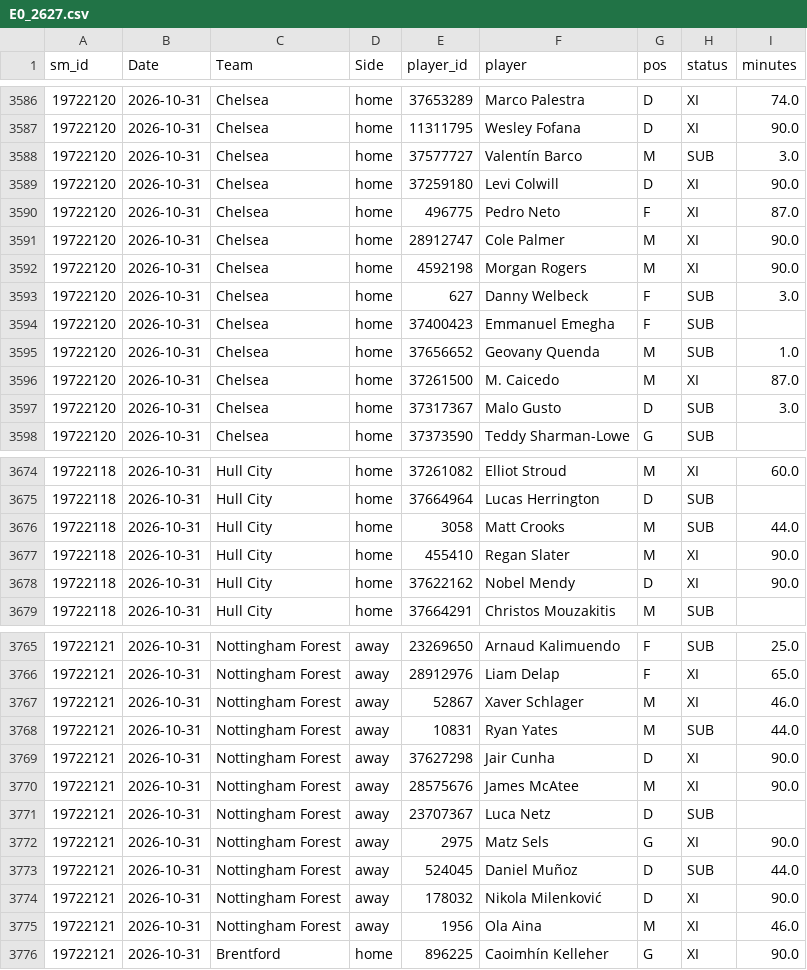
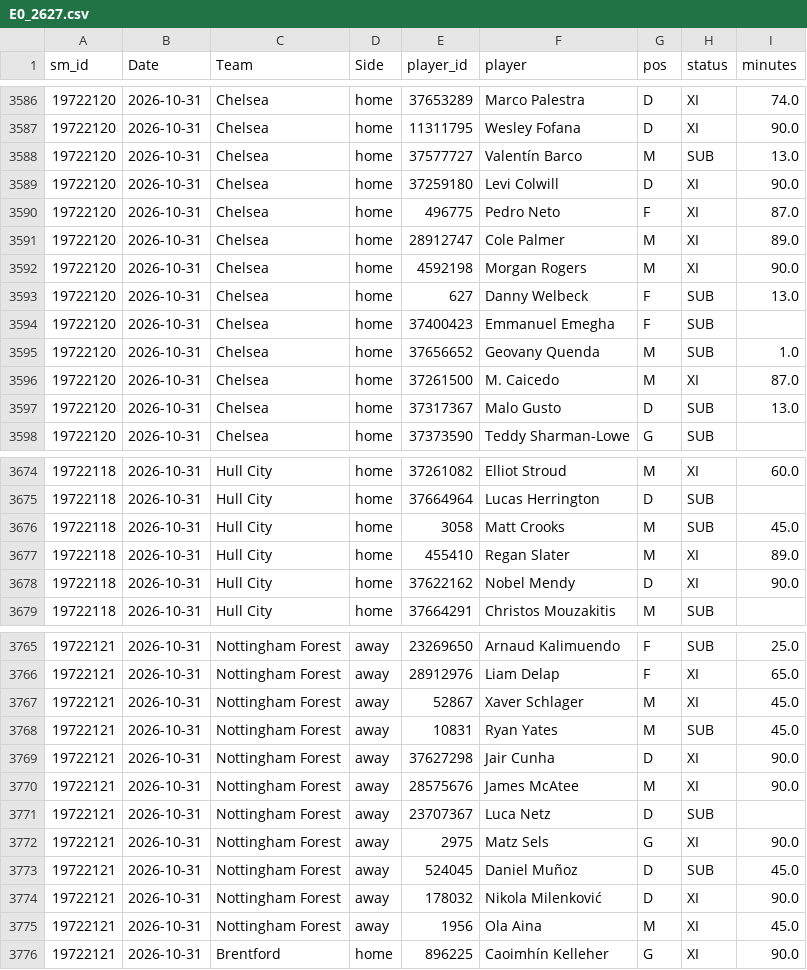
Before and after one commit to cengizhantopcu1983/futbol_tahmin-, a CSV file: data_players/E0_2627.csv, drawn as a sheet; only a part is shown, gaps mark what is left out; the diff covers the shown part only.

```diff
--- a/data_players/E0_2627.csv
+++ b/data_players/E0_2627.csv
@@ -3587,8 +3587,8 @@ sm_id,Date,Team,Side,player_id,player,pos,status,minutes
 19722120,2026-10-31,Chelsea,home,11311795,Wesley Fofana,D,XI,90.0
-19722120,2026-10-31,Chelsea,home,37577727,Valentín Barco,M,SUB,3.0
+19722120,2026-10-31,Chelsea,home,37577727,Valentín Barco,M,SUB,13.0
 19722120,2026-10-31,Chelsea,home,37259180,Levi Colwill,D,XI,90.0
 19722120,2026-10-31,Chelsea,home,496775,Pedro Neto,F,XI,87.0
-19722120,2026-10-31,Chelsea,home,28912747,Cole Palmer,M,XI,90.0
+19722120,2026-10-31,Chelsea,home,28912747,Cole Palmer,M,XI,89.0
 19722120,2026-10-31,Chelsea,home,4592198,Morgan Rogers,M,XI,90.0
-19722120,2026-10-31,Chelsea,home,627,Danny Welbeck,F,SUB,3.0
+19722120,2026-10-31,Chelsea,home,627,Danny Welbeck,F,SUB,13.0
 19722120,2026-10-31,Chelsea,home,37400423,Emmanuel Emegha,F,SUB,
@@ -3596,3 +3596,3 @@ sm_id,Date,Team,Side,player_id,player,pos,status,minutes
 19722120,2026-10-31,Chelsea,home,37261500,M. Caicedo,M,XI,87.0
-19722120,2026-10-31,Chelsea,home,37317367,Malo Gusto,D,SUB,3.0
+19722120,2026-10-31,Chelsea,home,37317367,Malo Gusto,D,SUB,13.0
 19722120,2026-10-31,Chelsea,home,37373590,Teddy Sharman-Lowe,G,SUB,
@@ -3675,4 +3675,4 @@ sm_id,Date,Team,Side,player_id,player,pos,status,minutes
 19722118,2026-10-31,Hull City,home,37664964,Lucas Herrington,D,SUB,
-19722118,2026-10-31,Hull City,home,3058,Matt Crooks,M,SUB,44.0
-19722118,2026-10-31,Hull City,home,455410,Regan Slater,M,XI,90.0
+19722118,2026-10-31,Hull City,home,3058,Matt Crooks,M,SUB,45.0
+19722118,2026-10-31,Hull City,home,455410,Regan Slater,M,XI,89.0
 19722118,2026-10-31,Hull City,home,37622162,Nobel Mendy,D,XI,90.0
@@ -3766,4 +3766,4 @@ sm_id,Date,Team,Side,player_id,player,pos,status,minutes
 19722121,2026-10-31,Nottingham Forest,away,28912976,Liam Delap,F,XI,65.0
-19722121,2026-10-31,Nottingham Forest,away,52867,Xaver Schlager,M,XI,46.0
-19722121,2026-10-31,Nottingham Forest,away,10831,Ryan Yates,M,SUB,44.0
+19722121,2026-10-31,Nottingham Forest,away,52867,Xaver Schlager,M,XI,45.0
+19722121,2026-10-31,Nottingham Forest,away,10831,Ryan Yates,M,SUB,45.0
 19722121,2026-10-31,Nottingham Forest,away,37627298,Jair Cunha,D,XI,90.0
@@ -3772,5 +3772,5 @@ sm_id,Date,Team,Side,player_id,player,pos,status,minutes
 19722121,2026-10-31,Nottingham Forest,away,2975,Matz Sels,G,XI,90.0
-19722121,2026-10-31,Nottingham Forest,away,524045,Daniel Muñoz,D,SUB,44.0
+19722121,2026-10-31,Nottingham Forest,away,524045,Daniel Muñoz,D,SUB,45.0
 19722121,2026-10-31,Nottingham Forest,away,178032,Nikola Milenković,D,XI,90.0
-19722121,2026-10-31,Nottingham Forest,away,1956,Ola Aina,M,XI,46.0
+19722121,2026-10-31,Nottingham Forest,away,1956,Ola Aina,M,XI,45.0
 19722121,2026-10-31,Brentford,home,896225,Caoimhín Kelleher,G,XI,90.0
```
Also changed, not shown: 21 edited cells elsewhere in this file, data_players/T1_2627.csv, data_sm/E0_2627.csv, 9 other files.
